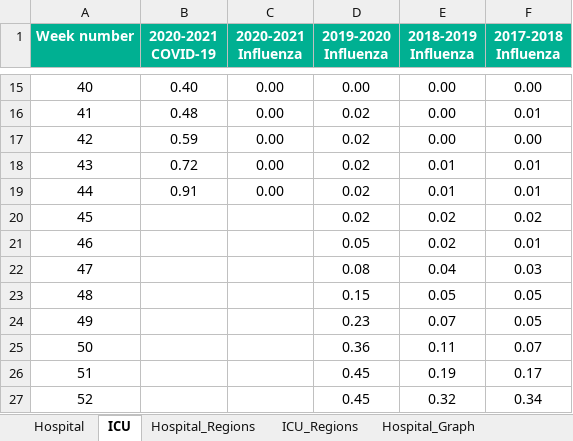
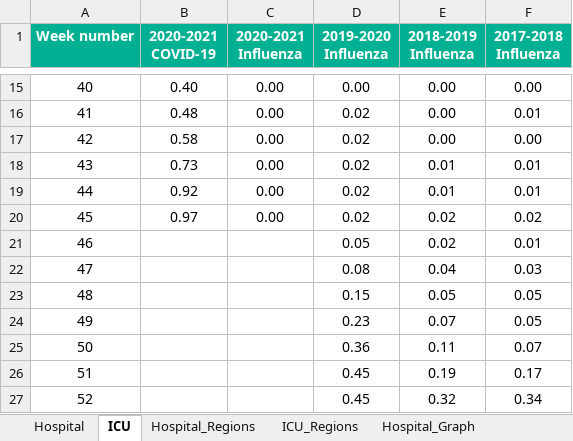
Before and after one commit to Logiqx/flu-stats, an Excel workbook: data/SARI+USISS.xlsx, sheet ICU, drawn as a sheet; only a part is shown, gaps mark what is left out; values as stored, in another font and other column widths than the file's, no borders; the diff names each change by its address in the sheet, - before the commit and + after, or states it on an @@ line.

```diff
--- a/data/SARI+USISS.xlsx (sheet ICU)
+++ b/data/SARI+USISS.xlsx (sheet ICU)
-B17 (2020-2021 COVID-19): 0.59
+B17 (2020-2021 COVID-19): 0.58
-B18 (2020-2021 COVID-19): 0.72
+B18 (2020-2021 COVID-19): 0.73
-B19 (2020-2021 COVID-19): 0.91
+B19 (2020-2021 COVID-19): 0.92
-B20 (2020-2021 COVID-19): (empty)
+B20 (2020-2021 COVID-19): 0.97
-C20 (2020-2021 Influenza): (empty)
+C20 (2020-2021 Influenza): 0.00
```
Also changed, not shown: sheet Hospital_Regions, sheet ICU_Regions, sheet Hospital, charts or pictures, 1 other file.
